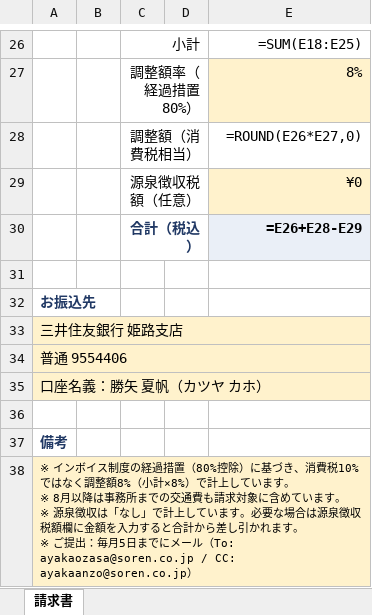
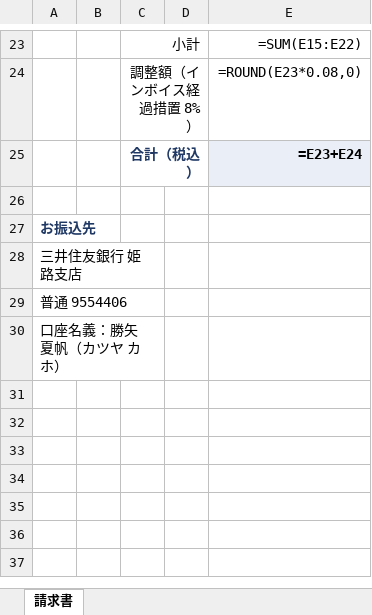
Before and after one commit to katsuyakaho99/threads-auto-post, an Excel workbook: invoice/invoice_soren_2026-08.xlsx, sheet 請求書, drawn as a sheet; only a part is shown, gaps mark what is left out; values as stored, in another font and other column widths than the file's, no borders; formulas without a stored value are shown as written; removed rows and columns are numbered as before the commit, all else as after; ↵ is a line break in a cell; the diff covers the shown part only; the diff names each change by its address in the sheet, - before the commit and + after, or states it on an @@ line.

```diff
--- a/invoice/invoice_soren_2026-08.xlsx (sheet 請求書)
+++ b/invoice/invoice_soren_2026-08.xlsx (sheet 請求書)
-E23: =SUM(E18:E25)
+E23: =SUM(E15:E22)
-row 27:  |  | 調整額率（経過措置80%） |  | 8%
-row 28:  |  | 調整額（消費税相当） |  | =ROUND(E26*E27,0)
-row 29:  |  | 源泉徴収税額（任意） |  | ¥0
+row 24:  |  | 調整額（インボイス経過措置 8%） |  | =ROUND(E23*0.08,0)
-E25: =E26+E28-E29
+E25: =E23+E24
-A28:A30 fill: #FFF2CC
+A28:A30 fill: none
-A33:E33 merged
+A28:C28 merged
-A34:E34 merged
+A29:C29 merged
-A35:E35 merged
+A30:C30 merged
-row 36: (empty)
-row 37: 備考
-row 38: ※ インボイス制度の経過措置（80%控除）に基づき、消費税10%ではなく調整額8%（小計×8%）で計上しています。 ↵ ※ 8月以降は事務所までの交通費も請求対象に含めています。 ↵ ※ 源泉徴収は「なし」で計上しています。必要な場合は源泉徴収税額欄に金額を入力すると合計から差し引かれます。 ↵ ※ ご提出：毎月5日までにメール（To: ayakaozasa@soren.co.jp / CC: ayakaanzo@soren.co.jp）
```
Also changed, not shown: 8 added rows, 11 removed rows, 17 edited cells and cell formats elsewhere in this sheet, invoice/invoice_soren_2026-07.xlsx, 4 other files.
